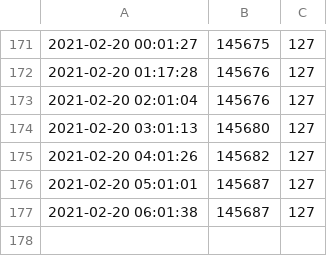
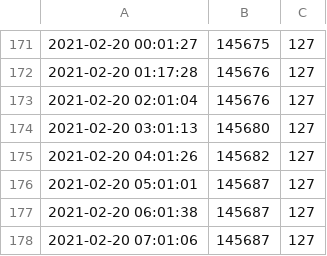
Before and after one commit to Colter23/vvdmember-bilibilifan-statistical, a CSV file: data/bell.csv, drawn as a sheet; only a part is shown, gaps mark what is left out; the diff names each change by its address in the sheet, - before the commit and + after, or states it on an @@ line.

Commit message:
updata data

```diff
--- a/data/bell.csv
+++ b/data/bell.csv
+row 178: 2021-02-20 07:01:06 | 145687 | 127
```
Also changed, not shown: data/lily.csv, data/memory.csv.
